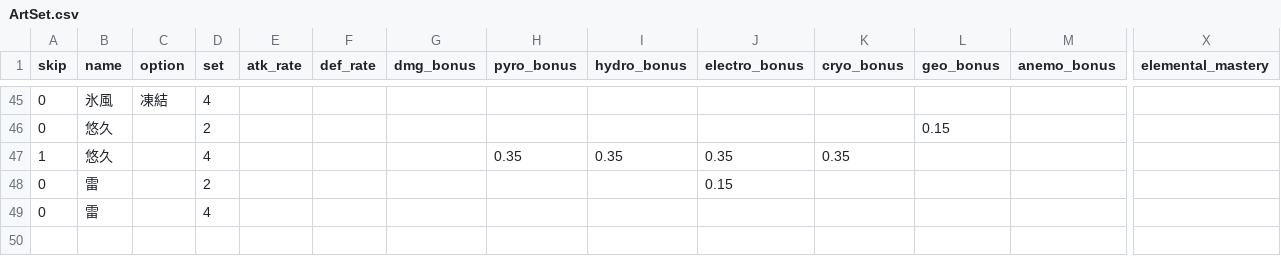
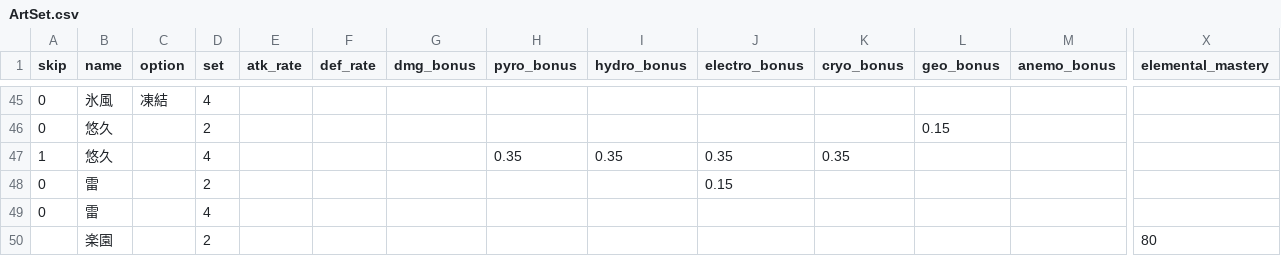
Before and after one commit to kuronekoieko/genshin, a CSV file: Assets/_MyAssets/Resources/CSV/ArtSet.csv, drawn as a sheet; only a part is shown, gaps mark what is left out; rows hold the shown columns only; the diff names each change by its address in the sheet, - before the commit and + after, or states it on an @@ line.

```diff
--- a/Assets/_MyAssets/Resources/CSV/ArtSet.csv
+++ b/Assets/_MyAssets/Resources/CSV/ArtSet.csv
+row 50:  | 楽園 |  | 2 |  |  |  |  |  |  |  |  |  | 80
```
Also changed, not shown: Assets/_MyAssets/CSV/HuTao/HuTao.csv, Assets/_MyAssets/Resources/CSV/Artifacts.csv, 11 other files.
